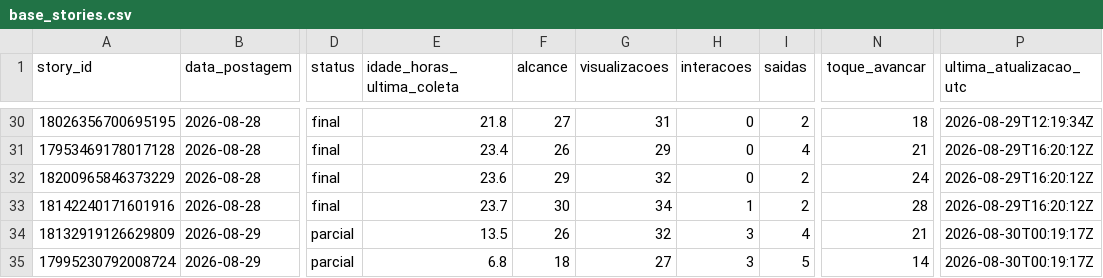
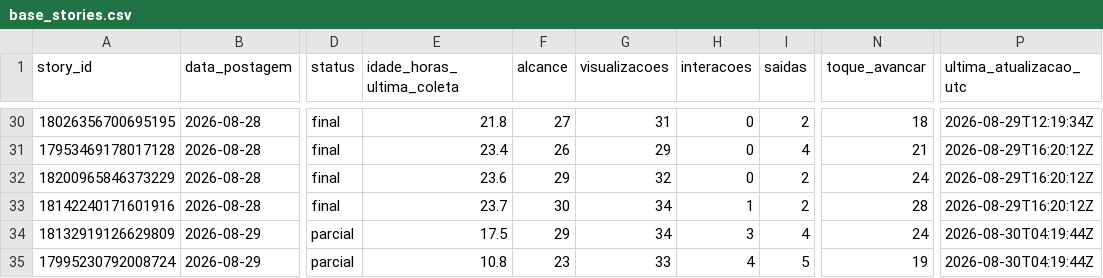
Before and after one commit to lopeslimafelipe-dot/gestao-em-pratica-stories-diario, a CSV file: stories-metricas/base_stories.csv, drawn as a sheet; only a part is shown, gaps mark what is left out; the diff names each change by its address in the sheet, - before the commit and + after, or states it on an @@ line.

```diff
--- a/stories-metricas/base_stories.csv
+++ b/stories-metricas/base_stories.csv
-E34 (idade_horas_ultima_coleta): 13.5
+E34 (idade_horas_ultima_coleta): 17.5
-F34 (alcance): 26
+F34 (alcance): 29
-G34 (visualizacoes): 32
+G34 (visualizacoes): 34
-N34 (toque_avancar): 21
+N34 (toque_avancar): 24
-P34:P35 (ultima_atualizacao_utc): 2026-08-30T00:19:17Z
+P34:P35 (ultima_atualizacao_utc): 2026-08-30T04:19:44Z
-E35 (idade_horas_ultima_coleta): 6.8
+E35 (idade_horas_ultima_coleta): 10.8
-F35 (alcance): 18
+F35 (alcance): 23
-G35 (visualizacoes): 27
+G35 (visualizacoes): 33
-H35 (interacoes): 3
+H35 (interacoes): 4
-N35 (toque_avancar): 14
+N35 (toque_avancar): 19
```
